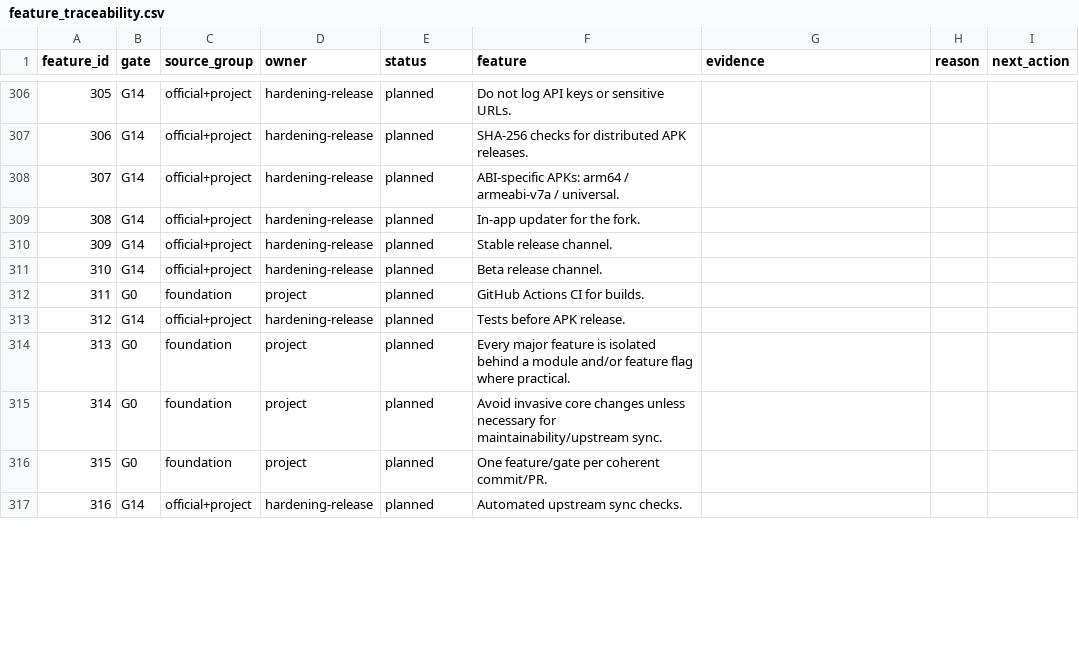
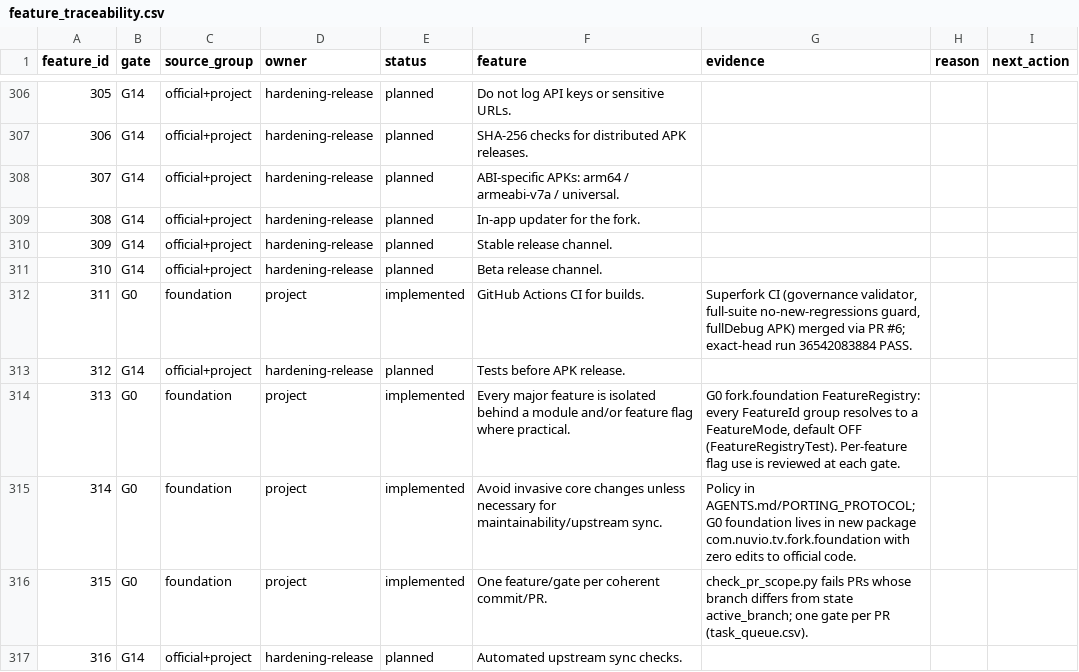
Before and after one commit to alrithy/NuvioTV, a CSV file: integration/feature_traceability.csv, drawn as a sheet; only a part is shown, gaps mark what is left out; the diff covers the shown part only.

Commit message:
feat(g0): fork foundation — FeatureRegistry and SourceAttribution (#7)
Add com.nuvio.tv.fork.foundation: FeatureMode (OFF/ON/AUTO), module-level FeatureId groups, immutable FeatureRegistry defaulting every group to OFF, and SourceAttribution provenance model. No official code or runtime behavior changed. Exact-head CI run 36545736693: no new full-suite failures, fullDebug APK built.

```diff
--- a/integration/feature_traceability.csv
+++ b/integration/feature_traceability.csv
@@ -311,7 +311,7 @@ feature_id,gate,source_group,owner,status,feature,evidence,reason,next_action
 310,G14,official+project,hardening-release,planned,Beta release channel.,,,
-311,G0,foundation,project,planned,GitHub Actions CI for builds.,,,
+311,G0,foundation,project,implemented,GitHub Actions CI for builds.,"Superfork CI (governance validator, full-suite no-new-regressions guard, fullDebug APK) merged via PR #6; exact-head run 36542083884 PASS.",,
 312,G14,official+project,hardening-release,planned,Tests before APK release.,,,
-313,G0,foundation,project,planned,Every major feature is isolated behind a module and/or feature flag where practical.,,,
-314,G0,foundation,project,planned,Avoid invasive core changes unless necessary for maintainability/upstream sync.,,,
-315,G0,foundation,project,planned,One feature/gate per coherent commit/PR.,,,
+313,G0,foundation,project,implemented,Every major feature is isolated behind a module and/or feature flag where practical.,"G0 fork.foundation FeatureRegistry: every FeatureId group resolves to a FeatureMode, default OFF (FeatureRegistryTest). Per-feature flag use is reviewed at each gate.",,
+314,G0,foundation,project,implemented,Avoid invasive core changes unless necessary for maintainability/upstream sync.,Policy in AGENTS.md/PORTING_PROTOCOL; G0 foundation lives in new package com.nuvio.tv.fork.foundation with zero edits to official code.,,
+315,G0,foundation,project,implemented,One feature/gate per coherent commit/PR.,check_pr_scope.py fails PRs whose branch differs from state active_branch; one gate per PR (task_queue.csv).,,
 316,G14,official+project,hardening-release,planned,Automated upstream sync checks.,,,
```
Also changed, not shown: 12 edited cells elsewhere in this file, 9 other files.
